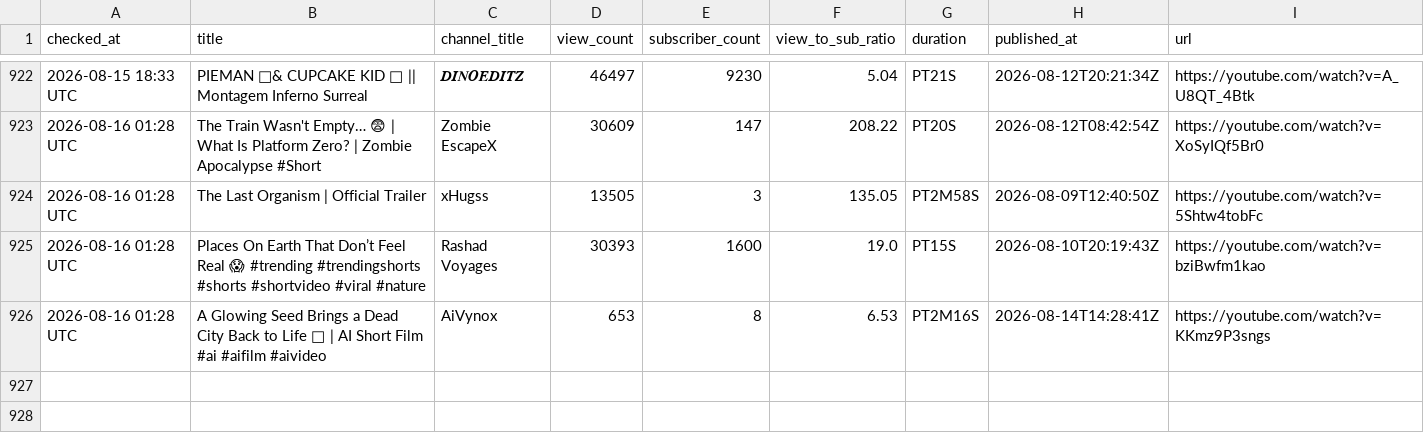
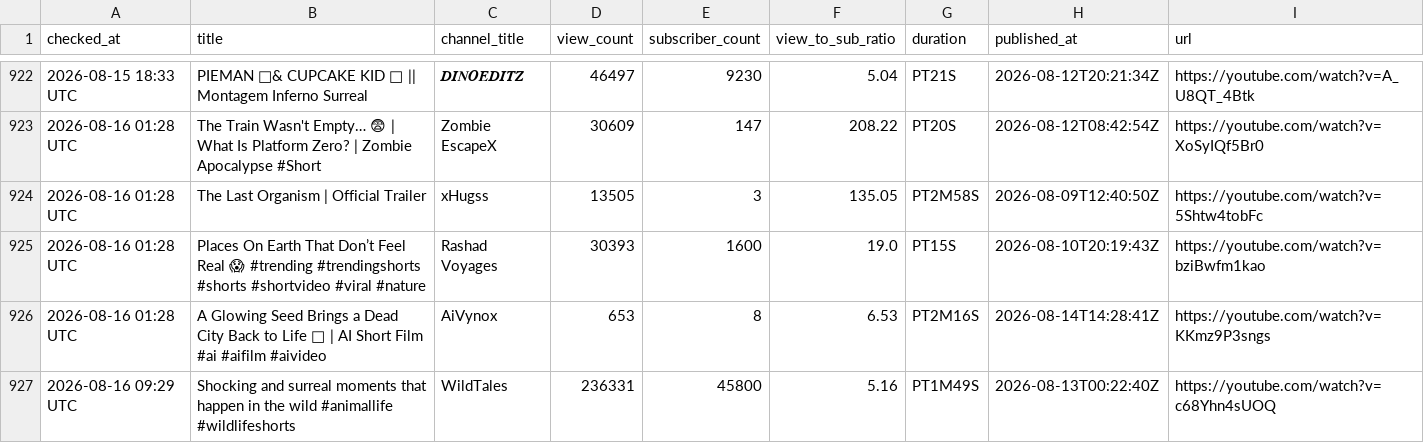
Before and after one commit to raccoon11010/viral-tracker, a CSV file: results.csv, drawn as a sheet; only a part is shown, gaps mark what is left out; the diff names each change by its address in the sheet, - before the commit and + after, or states it on an @@ line.

Commit message:
update results Sun Aug 16 09:29:41 UTC 2026

```diff
--- a/results.csv
+++ b/results.csv
+row 927: 2026-08-16 09:29 UTC | Shocking and surreal moments that happen in the wild #animallife #wildlifeshorts | WildTales | 236331 | 45800 | 5.16 | PT1M49S | 2026-08-13T00:22:40Z | https://youtube.com/watch?v=c68Yhn4sUOQ
```
